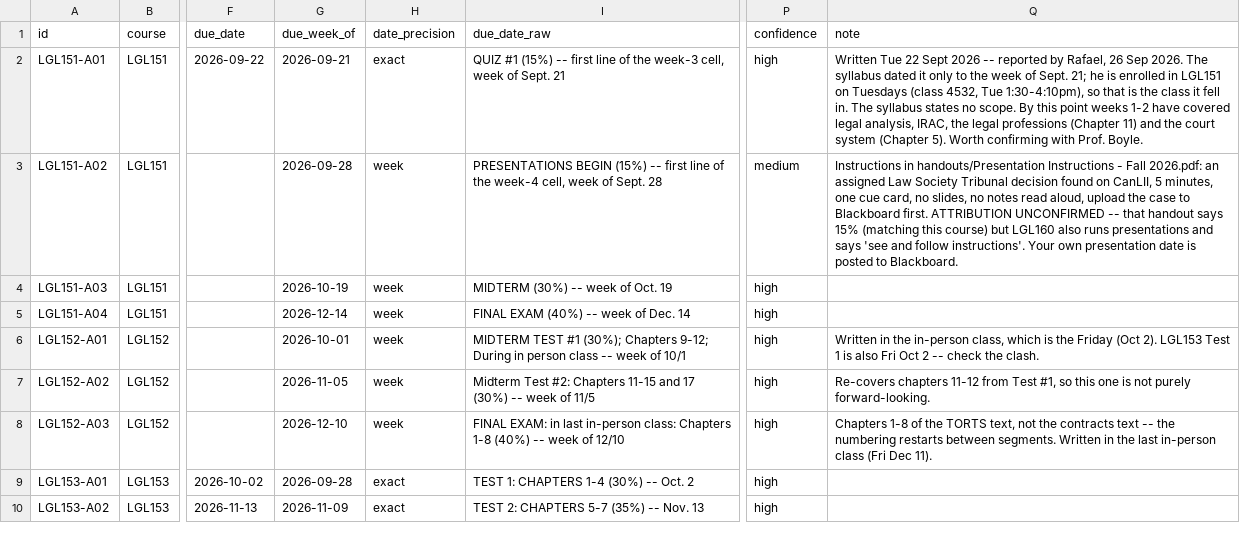
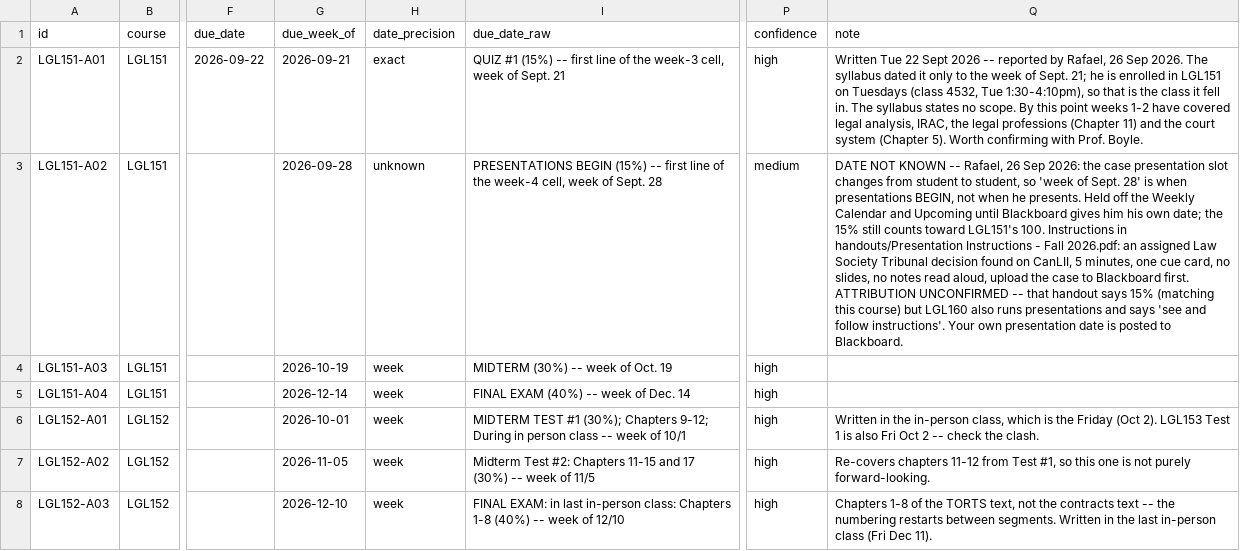
Before and after one commit to rafalaidlaw/paralegal-beagle, a CSV file: data/assessments.csv, drawn as a sheet; only a part is shown, gaps mark what is left out; the shorter side is filled out with more unchanged rows; the diff names each change by its address in the sheet, - before the commit and + after, or states it on an @@ line.

```diff
--- a/data/assessments.csv
+++ b/data/assessments.csv
-H3 (date_precision): week
+H3 (date_precision): unknown
-Q3 (note): Instructions in…
+Q3 (note): DATE NOT KNOWN -- Rafael, 26 Sep 2026: the case presentation slot changes from student to student, so 'week of Sept. 28' is when presentations BEGIN, not when he presents. Held off the Weekly Calendar and Upcoming until Blackboard gives him his own date; the 15% still counts toward LGL151's 100. Instructions in…
```
Also changed, not shown: 6 other files.
